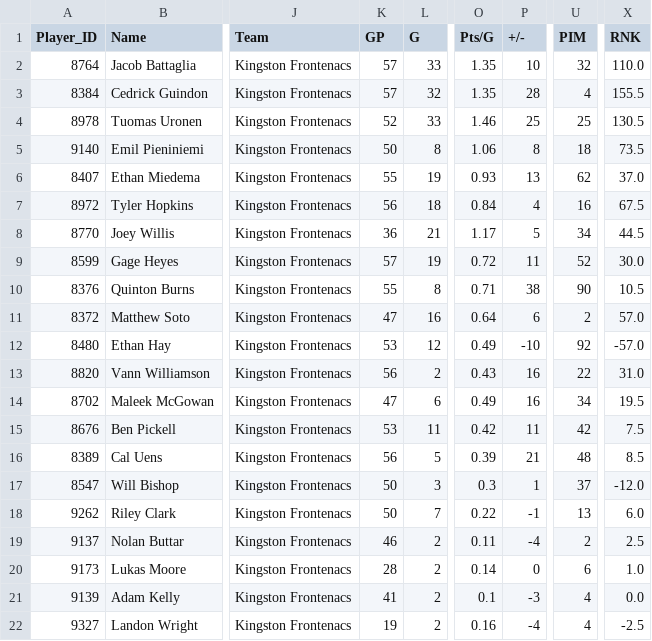
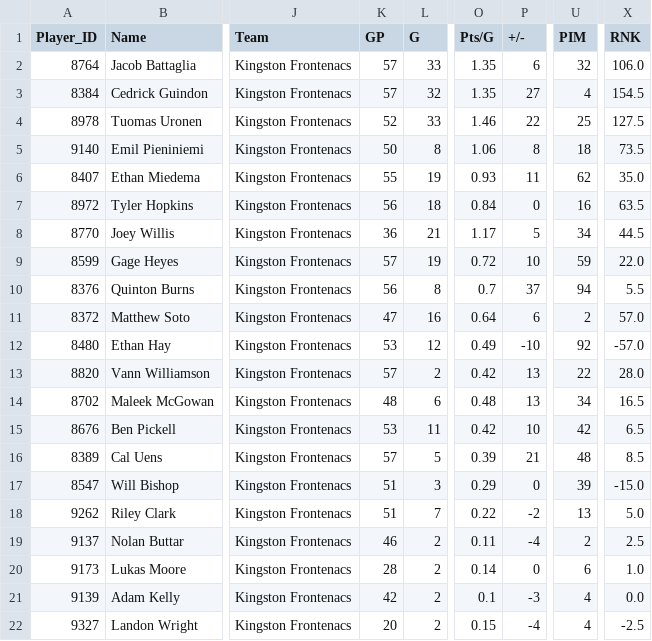
Before and after one commit to NoahCornish/ohlpredictor, a CSV file: docs/OHL_STATS/Kingston_Frontenacs.csv, drawn as a sheet; only a part is shown, gaps mark what is left out; the diff names each change by its address in the sheet, - before the commit and + after, or states it on an @@ line.

```diff
--- a/docs/OHL_STATS/Kingston_Frontenacs.csv
+++ b/docs/OHL_STATS/Kingston_Frontenacs.csv
-P2 (+/-): 10
+P2 (+/-): 6
-X2 (RNK): 110.0
+X2 (RNK): 106.0
-P3 (+/-): 28
+P3 (+/-): 27
-X3 (RNK): 155.5
+X3 (RNK): 154.5
-P4 (+/-): 25
+P4 (+/-): 22
-X4 (RNK): 130.5
+X4 (RNK): 127.5
-P6 (+/-): 13
+P6 (+/-): 11
-X6 (RNK): 37.0
+X6 (RNK): 35.0
-P7 (+/-): 4
+P7 (+/-): 0
-X7 (RNK): 67.5
+X7 (RNK): 63.5
-P9 (+/-): 11
+P9 (+/-): 10
-U9 (PIM): 52
+U9 (PIM): 59
-X9 (RNK): 30.0
+X9 (RNK): 22.0
-K10 (GP): 55
+K10 (GP): 56
-O10 (Pts/G): 0.71
+O10 (Pts/G): 0.7
-P10 (+/-): 38
+P10 (+/-): 37
-U10 (PIM): 90
+U10 (PIM): 94
-X10 (RNK): 10.5
+X10 (RNK): 5.5
-K13 (GP): 56
+K13 (GP): 57
-O13 (Pts/G): 0.43
+O13 (Pts/G): 0.42
-P13:P14 (+/-): 16
+P13:P14 (+/-): 13
-X13 (RNK): 31.0
+X13 (RNK): 28.0
-K14 (GP): 47
+K14 (GP): 48
-O14 (Pts/G): 0.49
+O14 (Pts/G): 0.48
-X14 (RNK): 19.5
+X14 (RNK): 16.5
-P15 (+/-): 11
+P15 (+/-): 10
-X15 (RNK): 7.5
+X15 (RNK): 6.5
-K16 (GP): 56
+K16 (GP): 57
-K17:K18 (GP): 50
+K17:K18 (GP): 51
-O17 (Pts/G): 0.3
+O17 (Pts/G): 0.29
-P17 (+/-): 1
+P17 (+/-): 0
-U17 (PIM): 37
+U17 (PIM): 39
-X17 (RNK): -12.0
+X17 (RNK): -15.0
-P18 (+/-): -1
+P18 (+/-): -2
-X18 (RNK): 6.0
+X18 (RNK): 5.0
-K21 (GP): 41
+K21 (GP): 42
-K22 (GP): 19
+K22 (GP): 20
-O22 (Pts/G): 0.16
+O22 (Pts/G): 0.15
```
Also changed, not shown: docs/OHL_SCHEDULE/OHL_Schedule_2024_2025.csv, docs/OHL_STATS/Kitchener_Rangers.csv, 29 other files.
